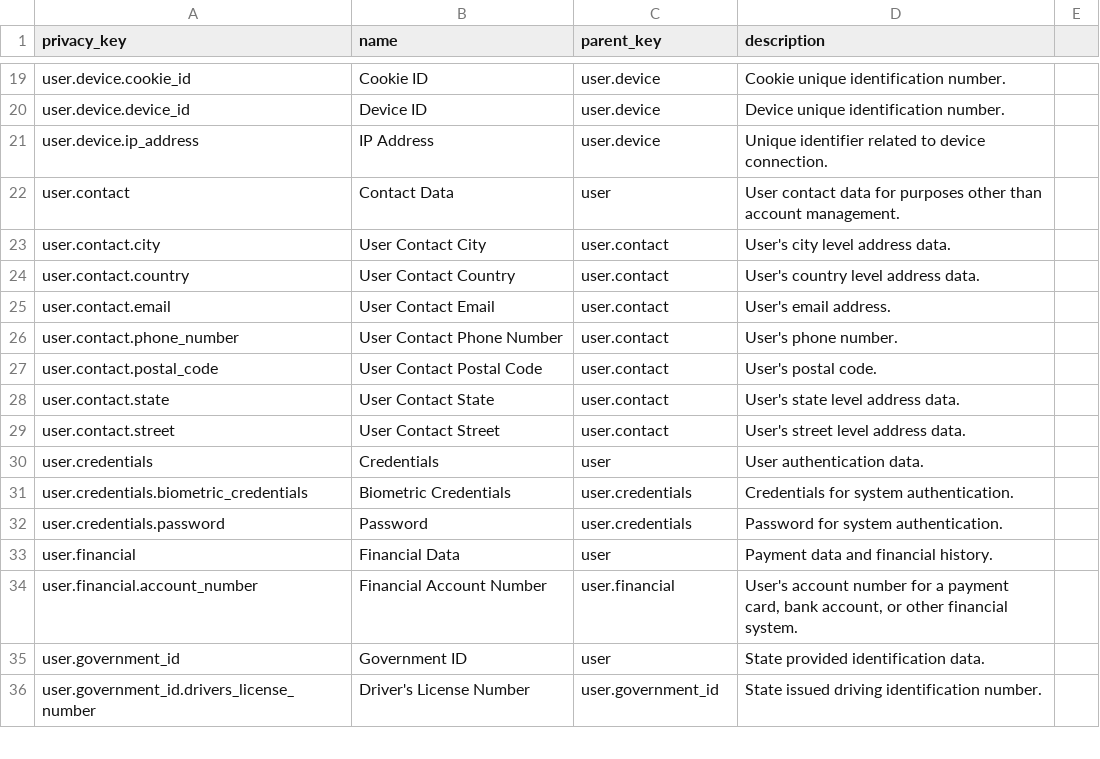
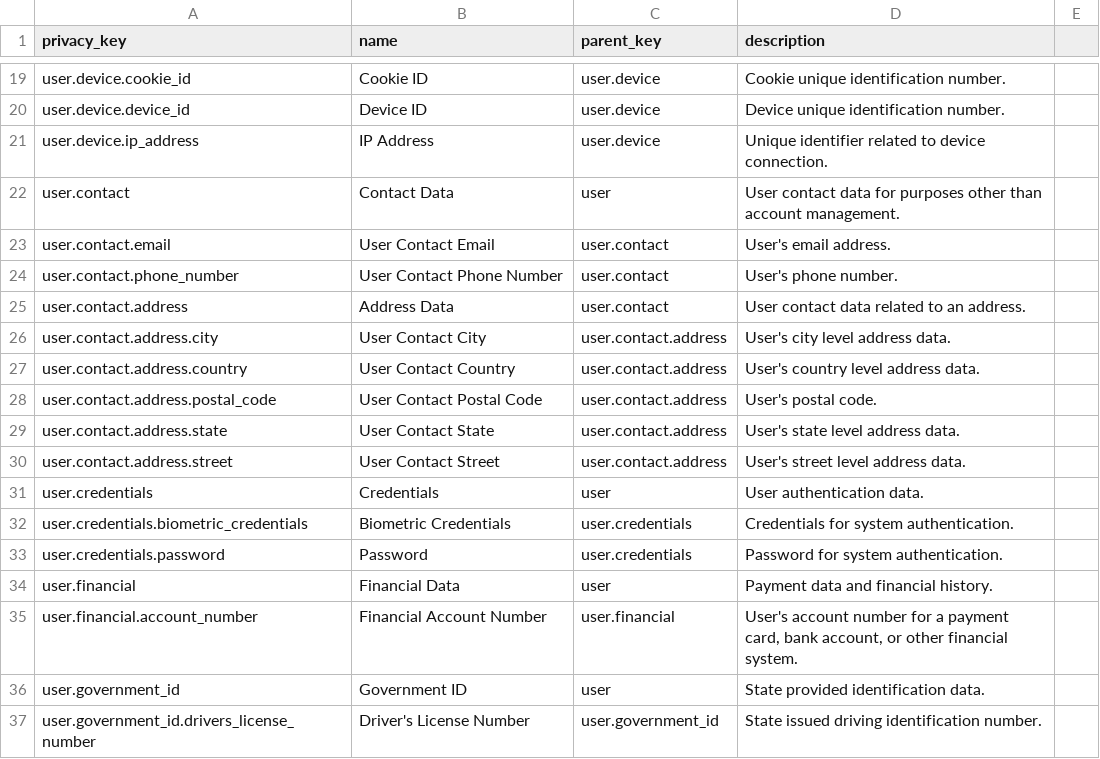
Before and after one commit to IABTechLab/fideslang, a CSV file: mkdocs/docs/csv/data_categories.csv, drawn as a sheet; only a part is shown, gaps mark what is left out.

Commit message:
Docs css and link updates (#93)
* DOX-180 update user contact taxonomy

* pre-2.0 docs unification

* missed docs

* css fixes for mobile

* link color

* Incorporate review comments

Co-authored-by: Neville Samuell <neville@ethyca.com>

```diff
--- a/mkdocs/docs/csv/data_categories.csv
+++ b/mkdocs/docs/csv/data_categories.csv
@@ -22,9 +22,10 @@ user.device.ip_address,IP Address,user.device,Unique identifier related to devic
 user.contact,Contact Data,user,User contact data for purposes other than account management.
-user.contact.city,User Contact City,user.contact,"User's city level address data."
-user.contact.country,User Contact Country,user.contact,"User's country level address data."
 user.contact.email,User Contact Email,user.contact,"User's email address."
 user.contact.phone_number,User Contact Phone Number,user.contact,"User's phone number."
-user.contact.postal_code,User Contact Postal Code,user.contact,"User's postal code."
-user.contact.state,User Contact State,user.contact,"User's state level address data."
-user.contact.street,User Contact Street,user.contact,"User's street level address data."
+user.contact.address,Address Data,user.contact,User contact data related to an address.
+user.contact.address.city,User Contact City,user.contact.address,"User's city level address data."
+user.contact.address.country,User Contact Country,user.contact.address,"User's country level address data."
+user.contact.address.postal_code,User Contact Postal Code,user.contact.address,"User's postal code."
+user.contact.address.state,User Contact State,user.contact.address,"User's state level address data."
+user.contact.address.street,User Contact Street,user.contact.address,"User's street level address data."
 user.credentials,Credentials,user,User authentication data.
```
Also changed, not shown: 10 other files.
